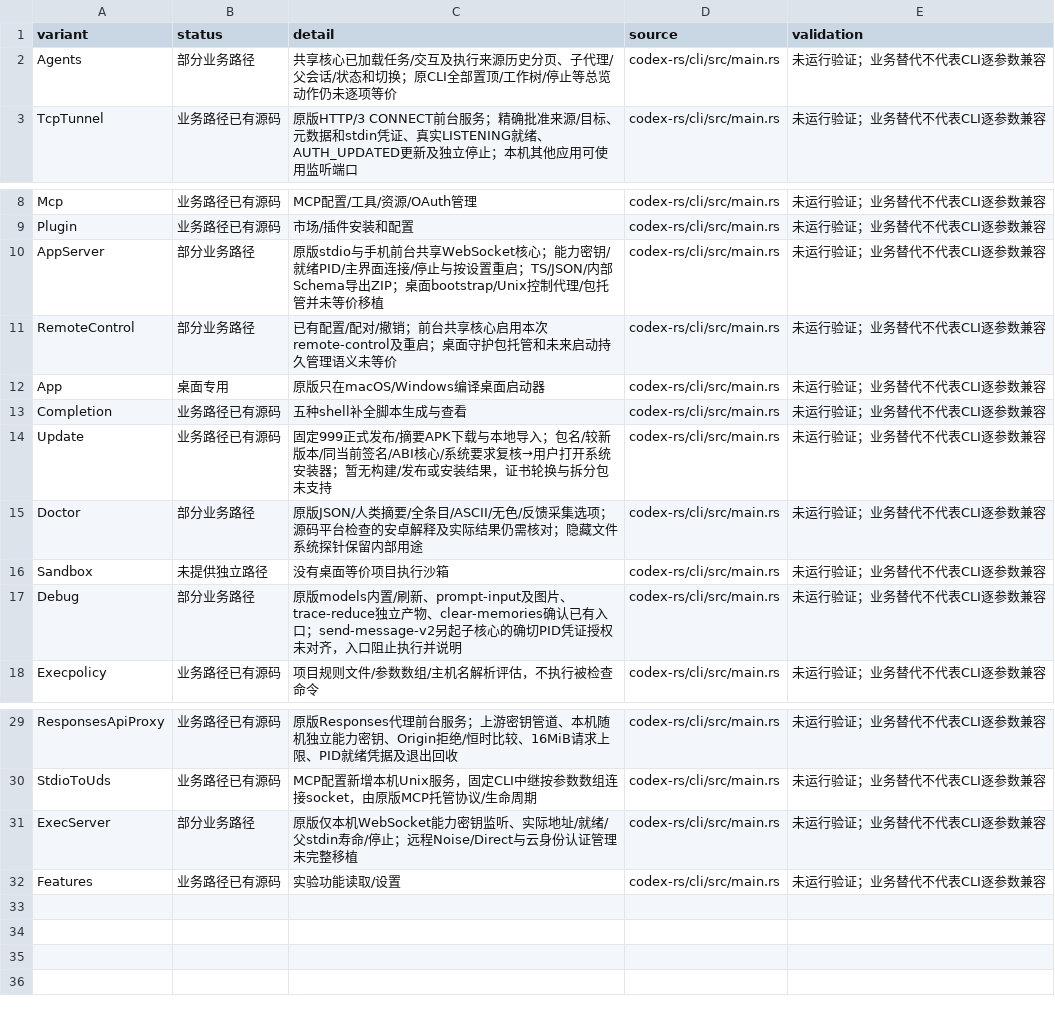
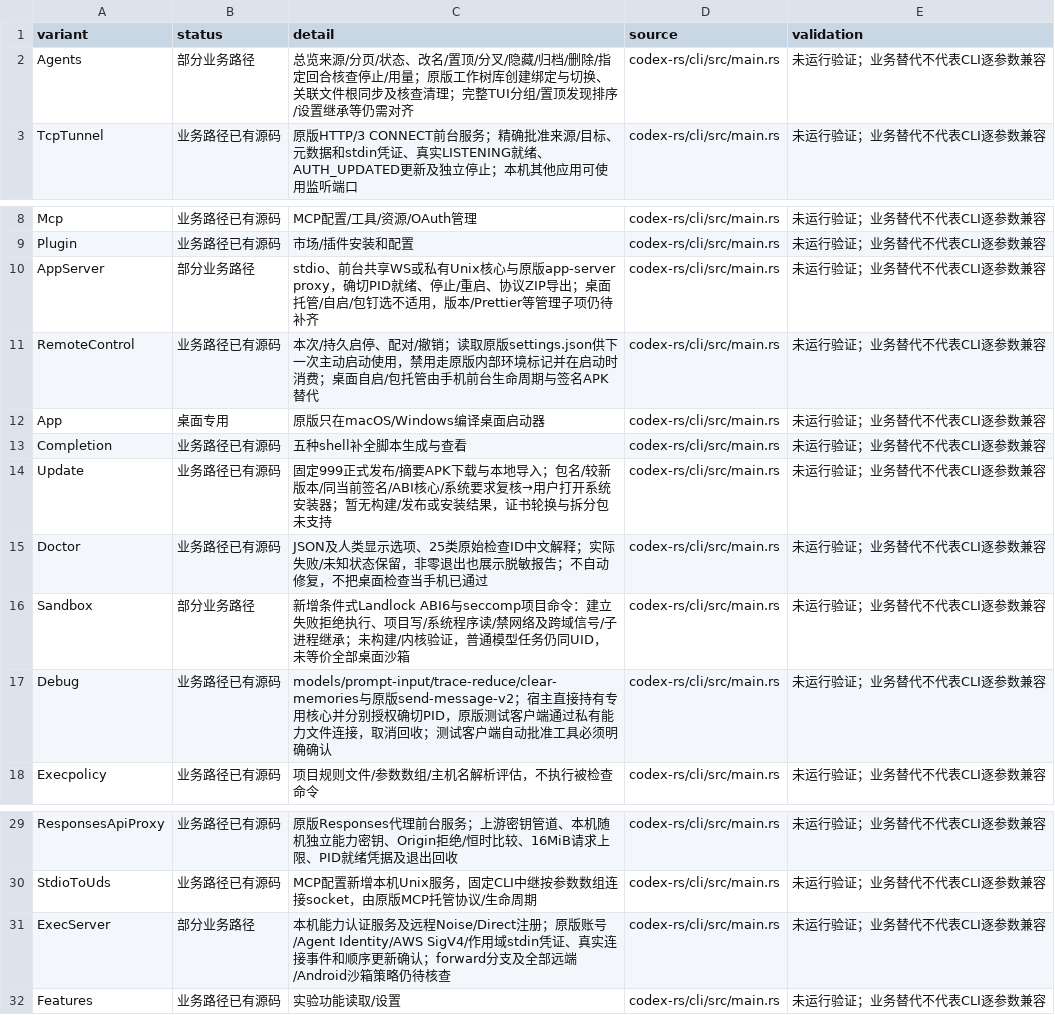
Before and after one commit to sy220284/999, a CSV file: 安卓Codex/文档/独立CLI功能对照.csv, drawn as a sheet; only a part is shown, gaps mark what is left out.

```diff
--- a/安卓Codex/文档/独立CLI功能对照.csv
+++ b/安卓Codex/文档/独立CLI功能对照.csv
@@ -1,3 +1,3 @@
 variant,status,detail,source,validation
-Agents,部分业务路径,共享核心已加载任务/交互及执行来源历史分页、子代理/父会话/状态和切换；原CLI全部置顶/工作树/停止等总览动作仍未逐项等价,codex-rs/cli/src/main.rs,未运行验证；业务替代不代表CLI逐参数兼容
+Agents,部分业务路径,总览来源/分页/状态、改名/置顶/分叉/隐藏/归档/删除/指定回合核查停止/用量；原版工作树库创建绑定与切换、关联文件根同步及核查清理；完整TUI分组/置顶发现排序/设置继承等仍需对齐,codex-rs/cli/src/main.rs,未运行验证；业务替代不代表CLI逐参数兼容
 TcpTunnel,业务路径已有源码,原版HTTP/3 CONNECT前台服务；精确批准来源/目标、元数据和stdin凭证、真实LISTENING就绪、AUTH_UPDATED更新及独立停止；本机其他应用可使用监听端口,codex-rs/cli/src/main.rs,未运行验证；业务替代不代表CLI逐参数兼容
@@ -9,4 +9,4 @@ Mcp,业务路径已有源码,MCP配置/工具/资源/OAuth管理,codex-rs/cli/sr
 Plugin,业务路径已有源码,市场/插件安装和配置,codex-rs/cli/src/main.rs,未运行验证；业务替代不代表CLI逐参数兼容
-AppServer,部分业务路径,原版stdio与手机前台共享WebSocket核心；能力密钥/就绪PID/主界面连接/停止与按设置重启；TS/JSON/内部Schema导出ZIP；桌面bootstrap/Unix控制代理/包托管并未等价移植,codex-rs/cli/src/main.rs,未运行验证；业务替代不代表CLI逐参数兼容
-RemoteControl,部分业务路径,已有配置/配对/撤销；前台共享核心启用本次remote-control及重启；桌面守护包托管和未来启动持久管理语义未等价,codex-rs/cli/src/main.rs,未运行验证；业务替代不代表CLI逐参数兼容
+AppServer,部分业务路径,stdio、前台共享WS或私有Unix核心与原版app-server proxy，确切PID就绪、停止/重启、协议ZIP导出；桌面托管/自启/包钉选不适用，版本/Prettier等管理子项仍待补齐,codex-rs/cli/src/main.rs,未运行验证；业务替代不代表CLI逐参数兼容
+RemoteControl,业务路径已有源码,本次/持久启停、配对/撤销；读取原版settings.json供下一次主动启动使用，禁用走原版内部环境标记并在启动时消费；桌面自启/包托管由手机前台生命周期与签名APK替代,codex-rs/cli/src/main.rs,未运行验证；业务替代不代表CLI逐参数兼容
 App,桌面专用,原版只在macOS/Windows编译桌面启动器,codex-rs/cli/src/main.rs,未运行验证；业务替代不代表CLI逐参数兼容
@@ -14,5 +14,5 @@ Completion,业务路径已有源码,五种shell补全脚本生成与查看,codex
 Update,业务路径已有源码,固定999正式发布/摘要APK下载与本地导入；包名/较新版本/同当前签名/ABI核心/系统要求复核→用户打开系统安装器；暂无构建/发布或安装结果，证书轮换与拆分包未支持,codex-rs/cli/src/main.rs,未运行验证；业务替代不代表CLI逐参数兼容
-Doctor,部分业务路径,原版JSON/人类摘要/全条目/ASCII/无色/反馈采集选项；源码平台检查的安卓解释及实际结果仍需核对；隐藏文件系统探针保留内部用途,codex-rs/cli/src/main.rs,未运行验证；业务替代不代表CLI逐参数兼容
-Sandbox,未提供独立路径,没有桌面等价项目执行沙箱,codex-rs/cli/src/main.rs,未运行验证；业务替代不代表CLI逐参数兼容
-Debug,部分业务路径,原版models内置/刷新、prompt-input及图片、trace-reduce独立产物、clear-memories确认已有入口；send-message-v2另起子核心的确切PID凭证授权未对齐，入口阻止执行并说明,codex-rs/cli/src/main.rs,未运行验证；业务替代不代表CLI逐参数兼容
+Doctor,业务路径已有源码,JSON及人类显示选项、25类原始检查ID中文解释；实际失败/未知状态保留，非零退出也展示脱敏报告；不自动修复，不把桌面检查当手机已通过,codex-rs/cli/src/main.rs,未运行验证；业务替代不代表CLI逐参数兼容
+Sandbox,部分业务路径,新增条件式Landlock ABI6与seccomp项目命令：建立失败拒绝执行、项目写/系统程序读/禁网络及跨域信号/子进程继承；未构建/内核验证，普通模型任务仍同UID，未等价全部桌面沙箱,codex-rs/cli/src/main.rs,未运行验证；业务替代不代表CLI逐参数兼容
+Debug,业务路径已有源码,models/prompt-input/trace-reduce/clear-memories与原版send-message-v2；宿主直接持有专用核心并分别授权确切PID，原版测试客户端通过私有能力文件连接，取消回收；测试客户端自动批准工具必须明确确认,codex-rs/cli/src/main.rs,未运行验证；业务替代不代表CLI逐参数兼容
 Execpolicy,业务路径已有源码,项目规则文件/参数数组/主机名解析评估，不执行被检查命令,codex-rs/cli/src/main.rs,未运行验证；业务替代不代表CLI逐参数兼容
@@ -30,3 +30,3 @@ ResponsesApiProxy,业务路径已有源码,原版Responses代理前台服务；
 StdioToUds,业务路径已有源码,MCP配置新增本机Unix服务，固定CLI中继按参数数组连接socket，由原版MCP托管协议/生命周期,codex-rs/cli/src/main.rs,未运行验证；业务替代不代表CLI逐参数兼容
-ExecServer,部分业务路径,原版仅本机WebSocket能力密钥监听、实际地址/就绪/父stdin寿命/停止；远程Noise/Direct与云身份认证管理未完整移植,codex-rs/cli/src/main.rs,未运行验证；业务替代不代表CLI逐参数兼容
+ExecServer,部分业务路径,本机能力认证服务及远程Noise/Direct注册；原版账号/Agent Identity/AWS SigV4/作用域stdin凭证、真实连接事件和顺序更新确认；forward分支及全部远端/Android沙箱策略仍待核查,codex-rs/cli/src/main.rs,未运行验证；业务替代不代表CLI逐参数兼容
 Features,业务路径已有源码,实验功能读取/设置,codex-rs/cli/src/main.rs,未运行验证；业务替代不代表CLI逐参数兼容
```
Also changed, not shown: 55 other files.
